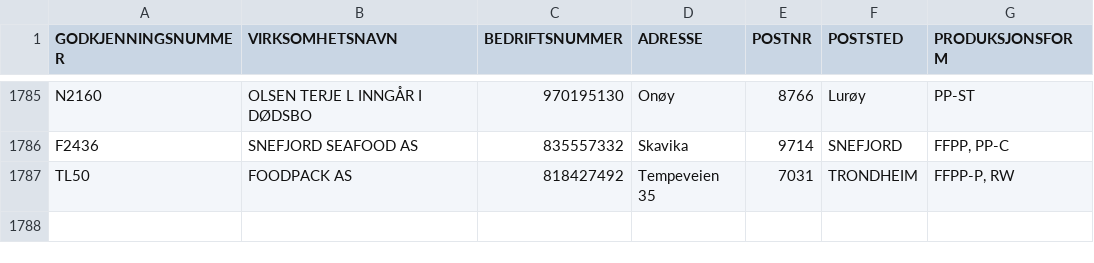
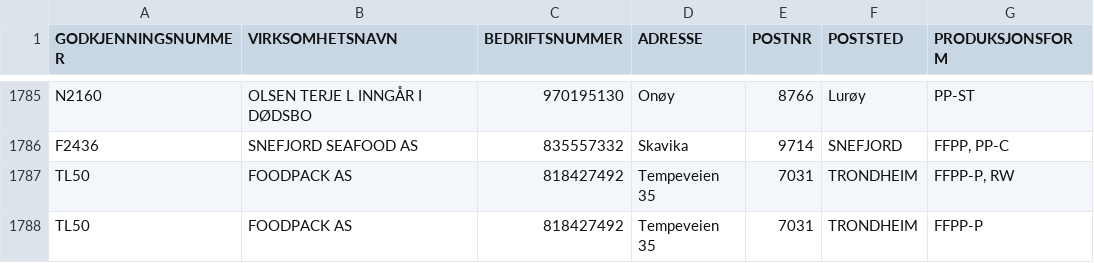
Before and after one commit to EmileviardotFO/saumon, a CSV file: data/establishments/mattilsynet_fishery_file1.csv, drawn as a sheet; only a part is shown, gaps mark what is left out.

```diff
--- a/data/establishments/mattilsynet_fishery_file1.csv
+++ b/data/establishments/mattilsynet_fishery_file1.csv
@@ -1787 +1787,2 @@ F2436,SNEFJORD SEAFOOD AS,835557332,Skavika,9714,SNEFJORD,"FFPP, PP-C"
 TL50,FOODPACK AS,818427492,Tempeveien 35,7031,TRONDHEIM,"FFPP-P, RW"
+TL50,FOODPACK AS,818427492,Tempeveien 35,7031,TRONDHEIM,FFPP-P
```
Also changed, not shown: 23 other files.
